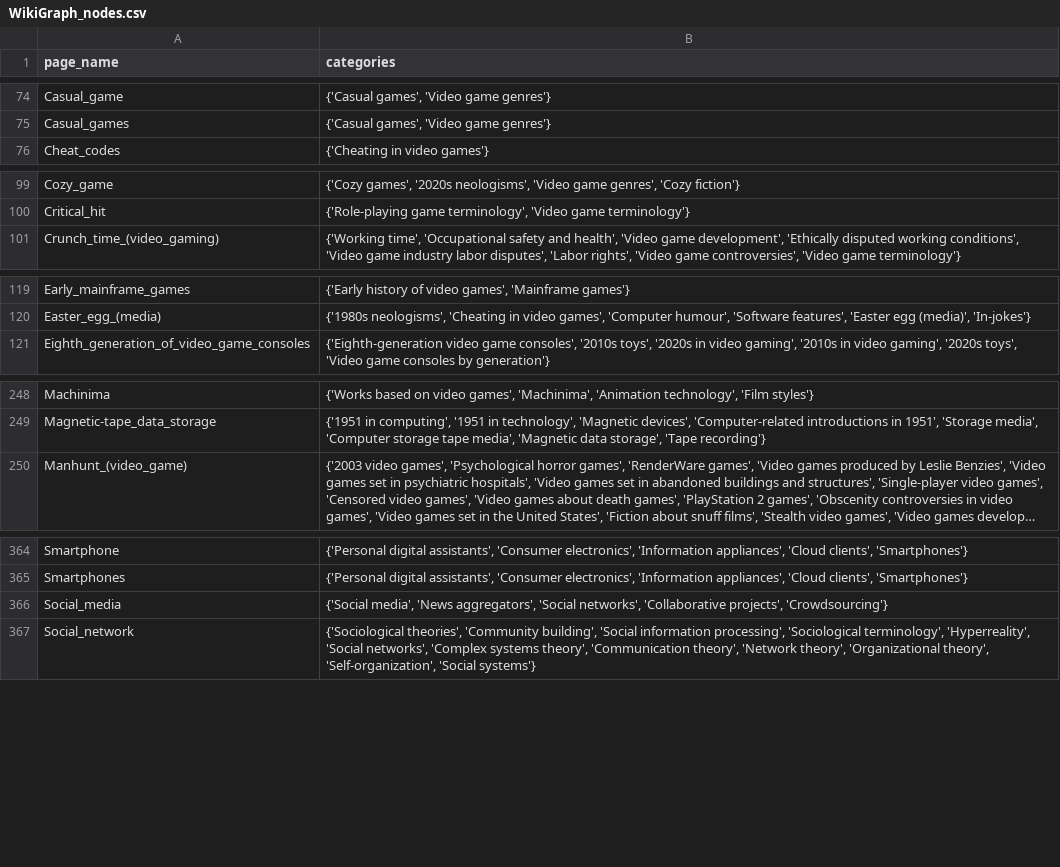
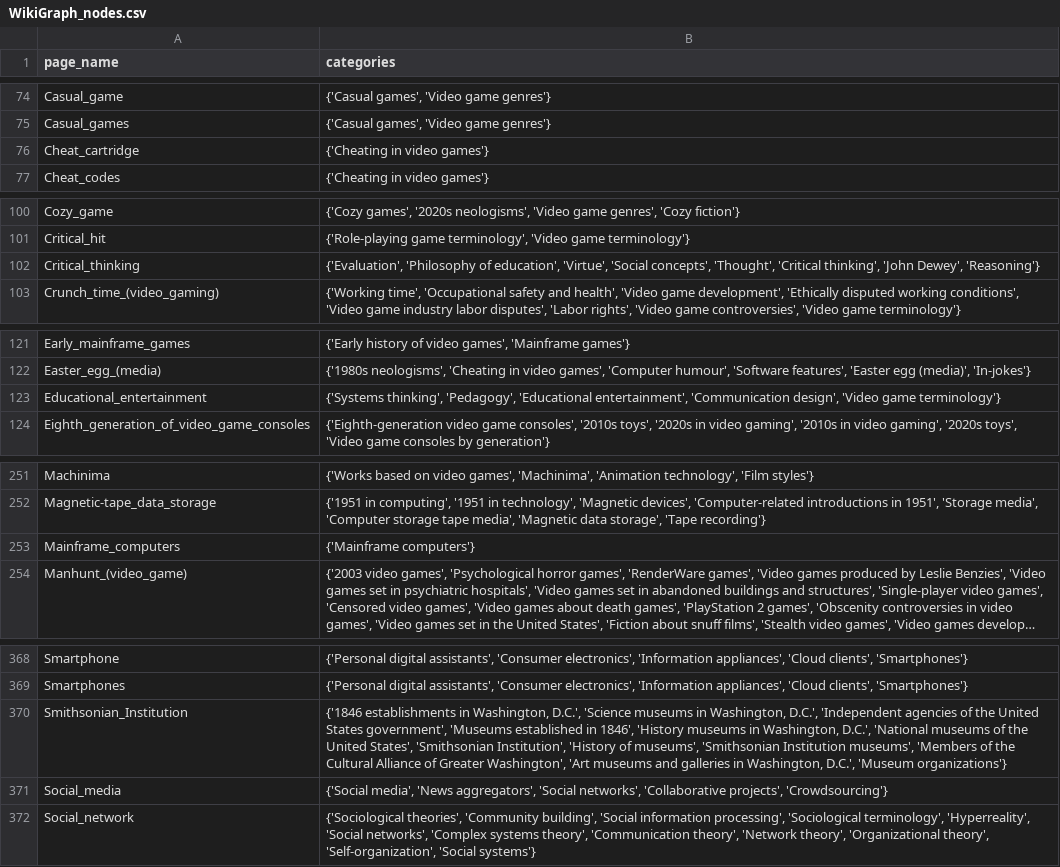
Before and after one commit to acash11/Wikipedia-Race, a CSV file: src/data/Video_game/WikiGraph_nodes.csv, drawn as a sheet; only a part is shown, gaps mark what is left out; long unchanged cells end in …; the diff covers the shown part only; the diff names each change by its address in the sheet, - before the commit and + after, or states it on an @@ line.

```diff
--- a/src/data/Video_game/WikiGraph_nodes.csv
+++ b/src/data/Video_game/WikiGraph_nodes.csv
+row 76: Cheat_cartridge | {'Cheating in video games'}
+row 102: Critical_thinking | {'Evaluation', 'Philosophy of education', 'Virtue', 'Social concepts', 'Thought', 'Critical thinking', 'John Dewey', 'Reasoning'}
+row 123: Educational_entertainment | {'Systems thinking', 'Pedagogy', 'Educational entertainment', 'Communication design', 'Video game terminology'}
+row 253: Mainframe_computers | {'Mainframe computers'}
+row 370: Smithsonian_Institution | {'1846 establishments in Washington, D.C.', 'Science museums in Washington, D.C.', 'Independent agencies of the United States government', 'Museums established in 1846', 'History museums in Washington, D.C.', 'National museums of the United States', 'Smithsonian Institution', 'History of museums', 'Smithsonian Institution museums', 'Members of the Cultural Alliance of Greater Washington', 'Art museums and galleries in Washington, D.C.', 'Museum organizations'}
```
Also changed, not shown: 2 added rows elsewhere in this file, 15 other files.
